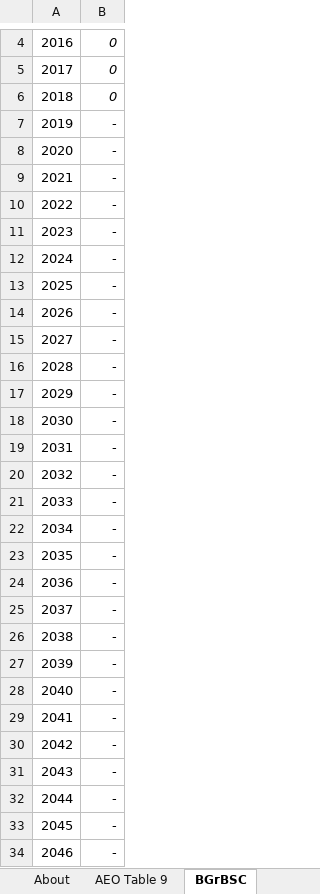
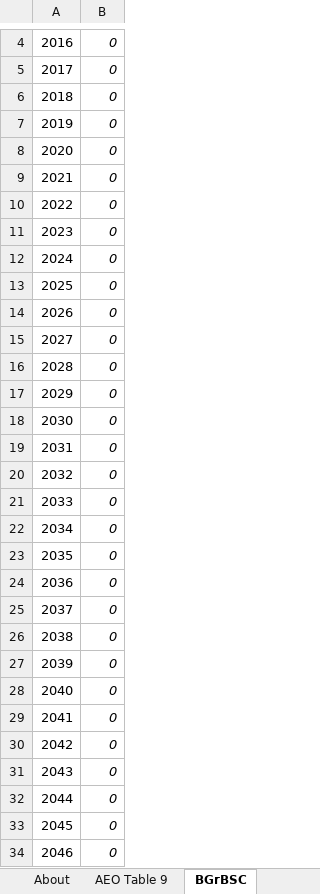
Before and after one commit to EnergyInnovation/eps-virginia, an Excel workbook: InputData/elec/BGrBSC/BAU Grid Battery Storage Cap.xlsx, sheet BGrBSC, drawn as a sheet; only a part is shown, gaps mark what is left out; values as stored, in another font and other column widths than the file's, no borders; the diff covers the shown part only; the diff names each change by its address in the sheet, - before the commit and + after, or states it on an @@ line.

Commit message:
Fixes to BECF replacing zeroes with placeholder data and corrections to BGrBSC to use zeroes instead of dashes

```diff
--- a/InputData/elec/BGrBSC/BAU Grid Battery Storage Cap.xlsx (sheet BGrBSC)
+++ b/InputData/elec/BGrBSC/BAU Grid Battery Storage Cap.xlsx (sheet BGrBSC)
-B7:B34: -
+B7:B34: 0
-B7:B34 italic: off
+B7:B34 italic: on
```
Also changed, not shown: 4 edited cells and cell formats elsewhere in this sheet, 3 other files.
